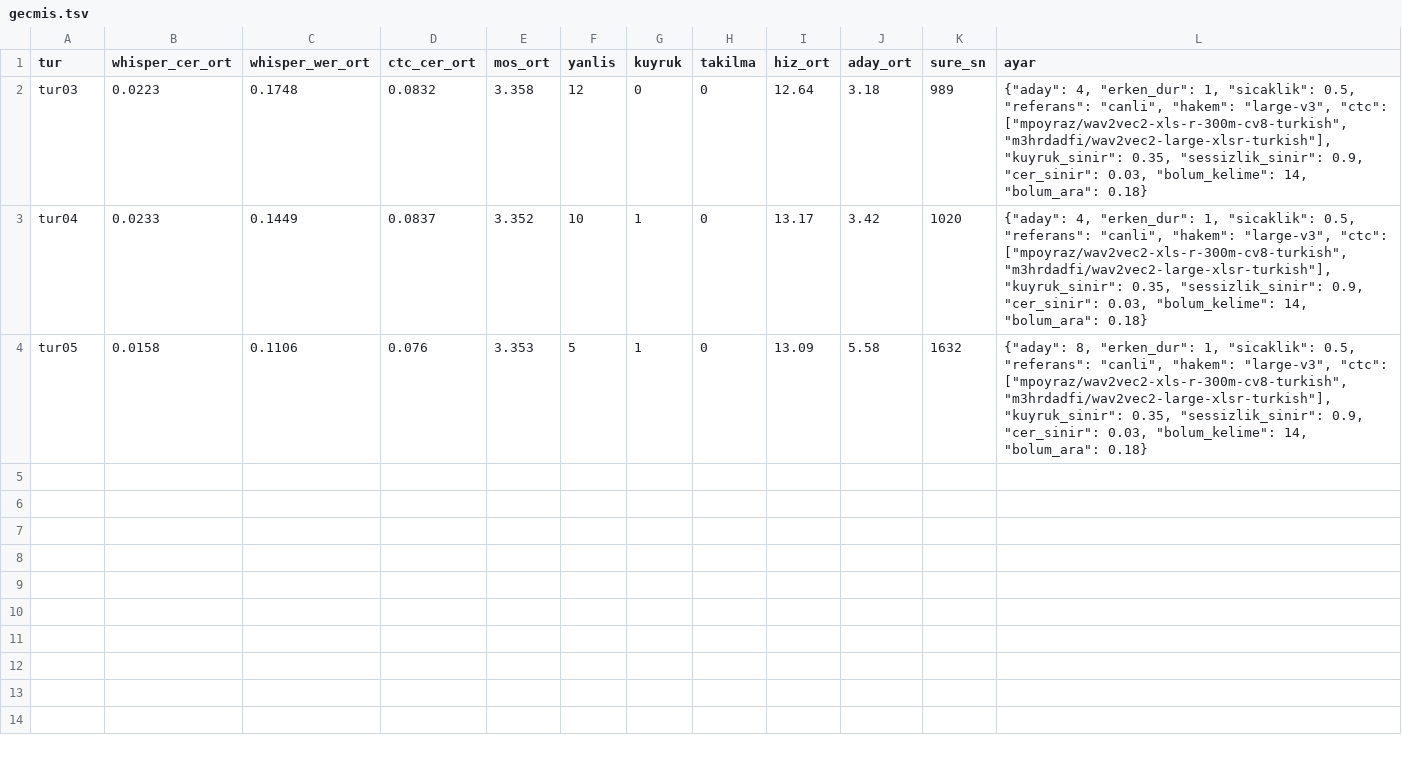
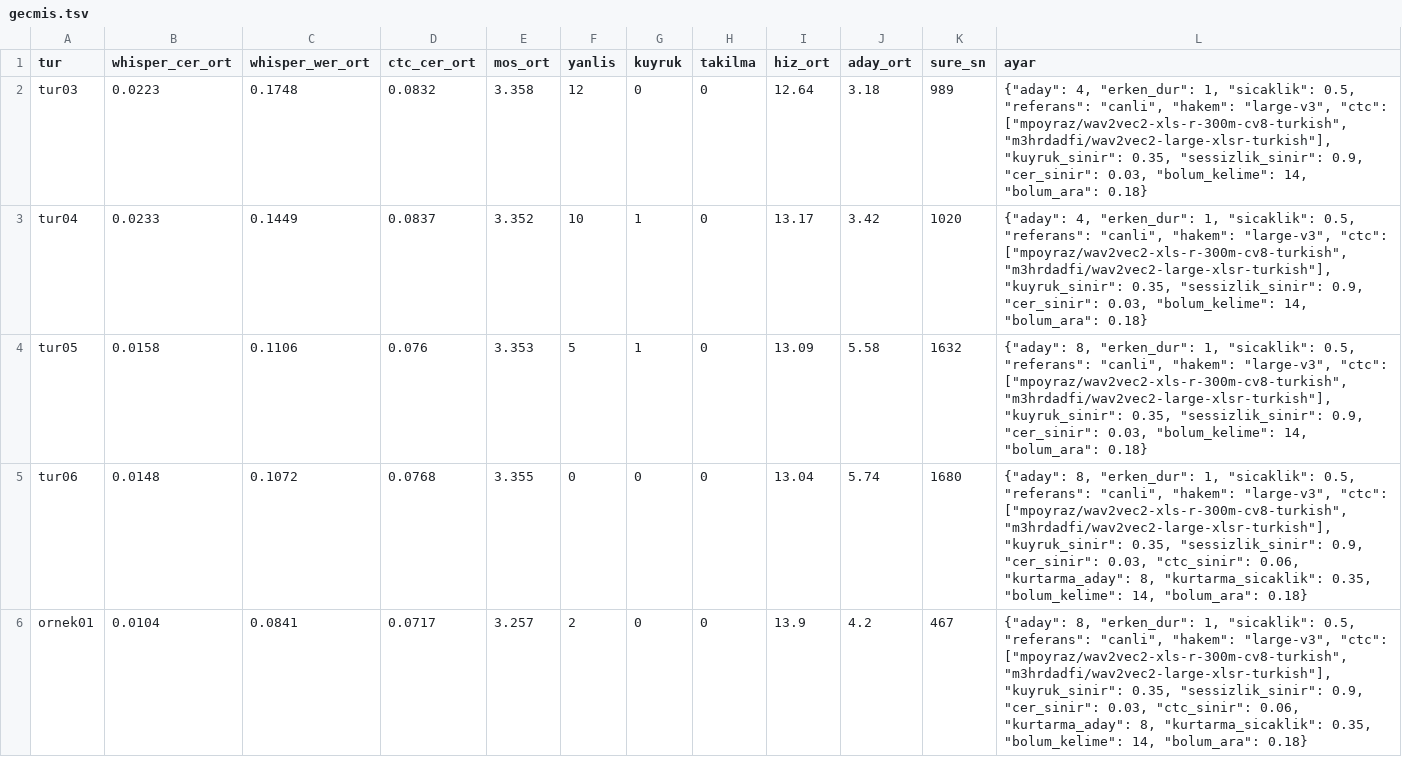
Before and after one commit to kaayra2000/sesli-kitap, a TSV file: iterasyonlar/gecmis.tsv, drawn as a sheet; the diff names each change by its address in the sheet, - before the commit and + after, or states it on an @@ line.

Commit message:
Tur 6: tüm ölçütler geçti; kitaptan ilk örnek üretildi

```diff
--- a/iterasyonlar/gecmis.tsv
+++ b/iterasyonlar/gecmis.tsv
+row 5: tur06 | 0.0148 | 0.1072 | 0.0768 | 3.355 | 0 | 0 | 0 | 13.04 | 5.74 | 1680 | {"aday": 8, "erken_dur": 1, "sicaklik": 0.5, "referans": "canli", "hakem": "large-v3", "ctc": ["mpoyraz/wav2vec2-xls-r-300m-cv8-turkish", "m3hrdadfi/wav2vec2-large-xlsr-turkish"], "kuyruk_sinir": 0.35, "sessizlik_sinir": 0.9, "cer_sinir": 0.03, "ctc_sinir": 0.06, "kurtarma_aday": 8, "kurtarma_sicaklik": 0.35, "bolum_kelime": 14, "bolum_ara": 0.18}
+row 6: ornek01 | 0.0104 | 0.0841 | 0.0717 | 3.257 | 2 | 0 | 0 | 13.9 | 4.2 | 467 | {"aday": 8, "erken_dur": 1, "sicaklik": 0.5, "referans": "canli", "hakem": "large-v3", "ctc": ["mpoyraz/wav2vec2-xls-r-300m-cv8-turkish", "m3hrdadfi/wav2vec2-large-xlsr-turkish"], "kuyruk_sinir": 0.35, "sessizlik_sinir": 0.9, "cer_sinir": 0.03, "ctc_sinir": 0.06, "kurtarma_aday": 8, "kurtarma_sicaklik": 0.35, "bolum_kelime": 14, "bolum_ara": 0.18}
```
